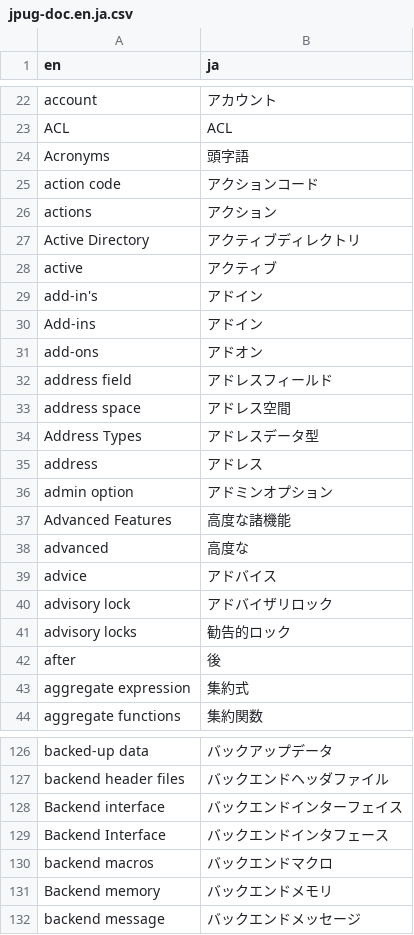
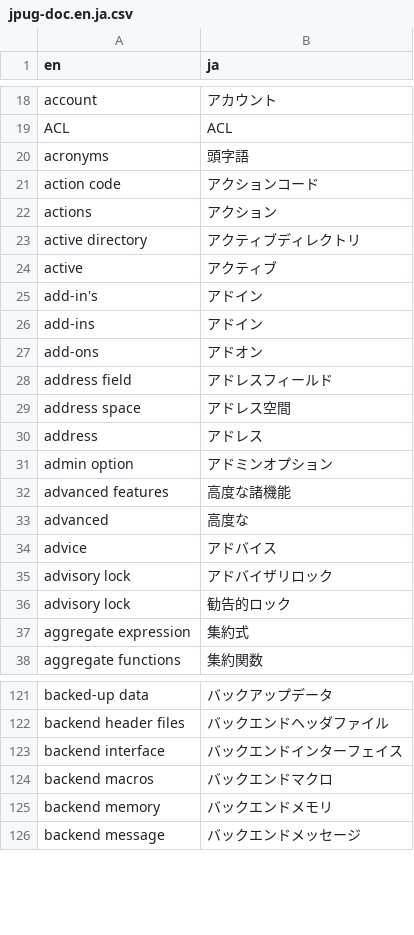
Before and after one commit to pgsql-jp/taiyaku, a CSV file: jpug-doc.en.ja.csv, drawn as a sheet; only a part is shown, gaps mark what is left out; the diff covers the shown part only.

```diff
--- a/jpug-doc.en.ja.csv
+++ b/jpug-doc.en.ja.csv
@@ -23,9 +19,9 @@ account,アカウント
 ACL,ACL
-Acronyms,頭字語
+acronyms,頭字語
 action code,アクションコード
 actions,アクション
-Active Directory,アクティブディレクトリ
+active directory,アクティブディレクトリ
 active,アクティブ
 add-in's,アドイン
-Add-ins,アドイン
+add-ins,アドイン
 add-ons,アドオン
@@ -33,6 +29,5 @@ address field,アドレスフィールド
 address space,アドレス空間
-Address Types,アドレスデータ型
 address,アドレス
 admin option,アドミンオプション
-Advanced Features,高度な諸機能
+advanced features,高度な諸機能
 advanced,高度な
@@ -40,4 +35,3 @@ advice,アドバイス
 advisory lock,アドバイザリロック
-advisory locks,勧告的ロック
-after,後
+advisory lock,勧告的ロック
 aggregate expression,集約式
@@ -127,6 +122,5 @@ backed-up data,バックアップデータ
 backend header files,バックエンドヘッダファイル
-Backend interface,バックエンドインターフェイス
-Backend Interface,バックエンドインタフェース
+backend interface,バックエンドインターフェイス
 backend macros,バックエンドマクロ
-Backend memory,バックエンドメモリ
+backend memory,バックエンドメモリ
 backend message,バックエンドメッセージ
```
Also changed, not shown: 30 added rows, 28 removed rows and 14 edited cells elsewhere in this file.
